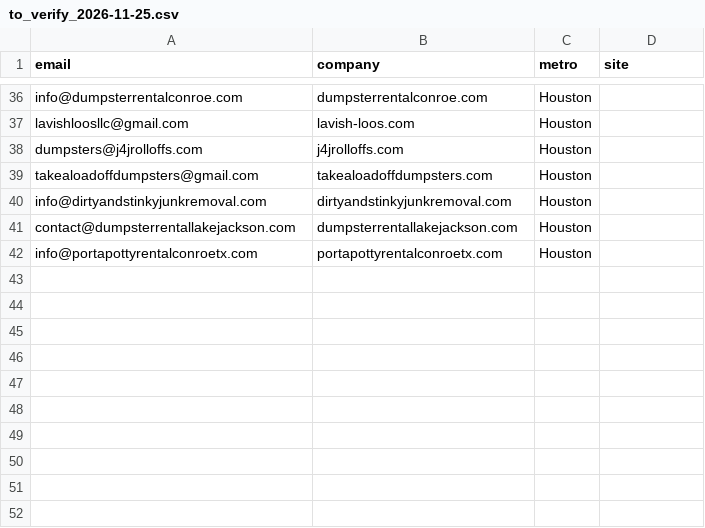
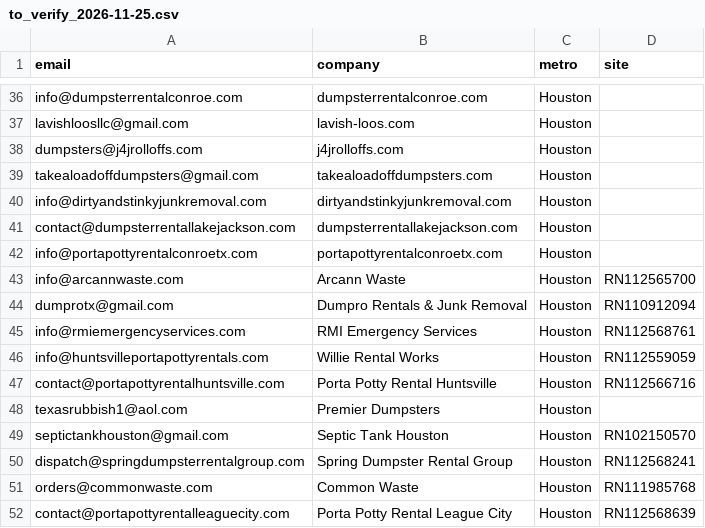
Before and after one commit to lethimcooke/Jobsite-Intelligence, a CSV file: data/to_verify_2026-11-25.csv, drawn as a sheet; only a part is shown, gaps mark what is left out.

```diff
--- a/data/to_verify_2026-11-25.csv
+++ b/data/to_verify_2026-11-25.csv
@@ -42 +42,11 @@ contact@dumpsterrentallakejackson.com,dumpsterrentallakejackson.com,Houston,
 info@portapottyrentalconroetx.com,portapottyrentalconroetx.com,Houston,
+info@arcannwaste.com,Arcann Waste,Houston,RN112565700
+dumprotx@gmail.com,Dumpro Rentals & Junk Removal,Houston,RN110912094
+info@rmiemergencyservices.com,RMI Emergency Services,Houston,RN112568761
+info@huntsvilleportapottyrentals.com,Willie Rental Works,Houston,RN112559059
+contact@portapottyrentalhuntsville.com,Porta Potty Rental Huntsville,Houston,RN112566716
+texasrubbish1@aol.com,Premier Dumpsters,Houston,
+septictankhouston@gmail.com,Septic Tank Houston,Houston,RN102150570
+dispatch@springdumpsterrentalgroup.com,Spring Dumpster Rental Group,Houston,RN112568241
+orders@commonwaste.com,Common Waste,Houston,RN111985768
+contact@portapottyrentalleaguecity.com,Porta Potty Rental League City,Houston,RN112568639
```
Also changed, not shown: data/hauler_list_houston.csv, data/research/yield.csv, 7 other files.
